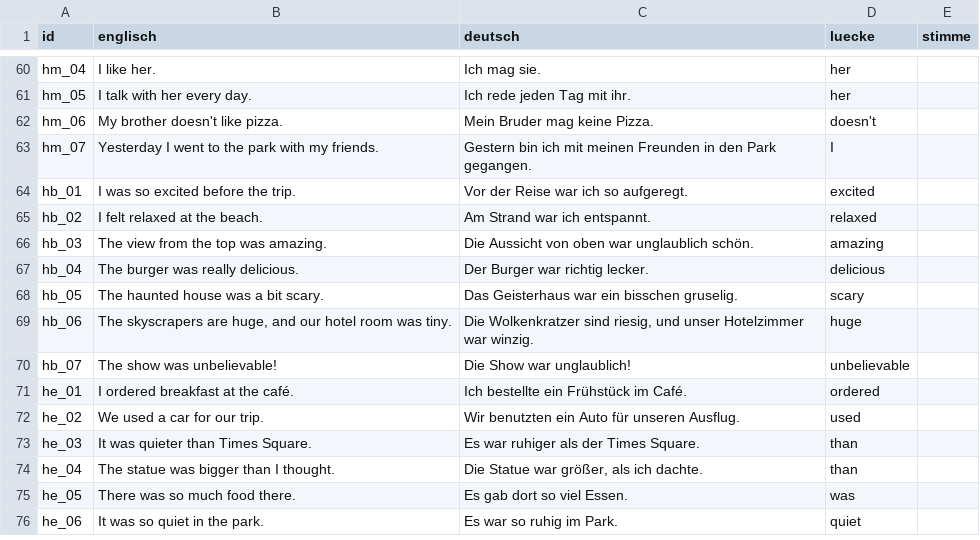
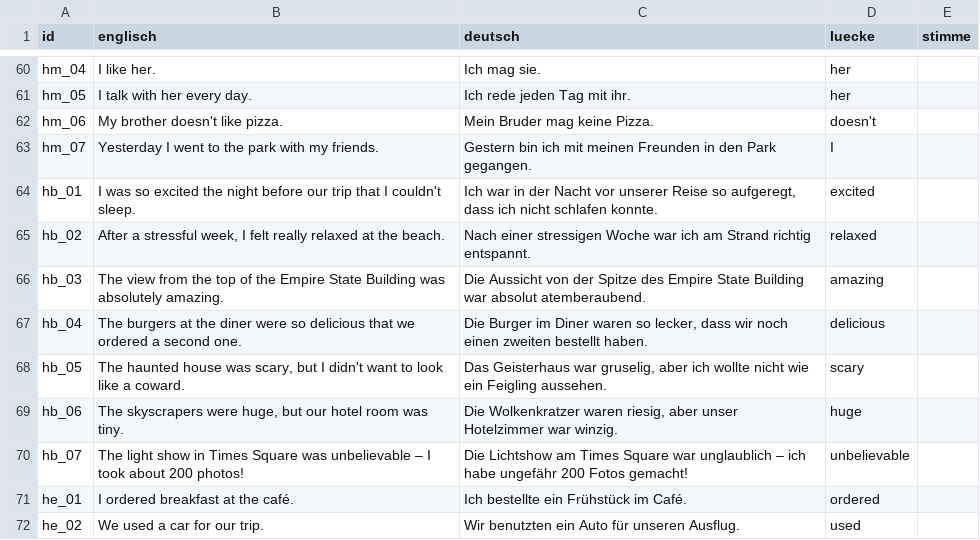
Before and after one commit to langenbachalex/School, a TSV file: inhalte/klasse9/saetze2.tsv, drawn as a sheet; only a part is shown, gaps mark what is left out; the shorter side is filled out with more unchanged rows.

```diff
--- a/inhalte/klasse9/saetze2.tsv
+++ b/inhalte/klasse9/saetze2.tsv
@@ -63,9 +63,9 @@ hm_06	My brother doesn't like pizza.	Mein Bruder mag keine Pizza.	doesn't
 hm_07	Yesterday I went to the park with my friends.	Gestern bin ich mit meinen Freunden in den Park gegangen.	I	
-hb_01	I was so excited before the trip.	Vor der Reise war ich so aufgeregt.	excited	
-hb_02	I felt relaxed at the beach.	Am Strand war ich entspannt.	relaxed	
-hb_03	The view from the top was amazing.	Die Aussicht von oben war unglaublich schön.	amazing	
-hb_04	The burger was really delicious.	Der Burger war richtig lecker.	delicious	
-hb_05	The haunted house was a bit scary.	Das Geisterhaus war ein bisschen gruselig.	scary	
-hb_06	The skyscrapers are huge, and our hotel room was tiny.	Die Wolkenkratzer sind riesig, und unser Hotelzimmer war winzig.	huge	
-hb_07	The show was unbelievable!	Die Show war unglaublich!	unbelievable	
+hb_01	I was so excited the night before our trip that I couldn't sleep.	Ich war in der Nacht vor unserer Reise so aufgeregt, dass ich nicht schlafen konnte.	excited	
+hb_02	After a stressful week, I felt really relaxed at the beach.	Nach einer stressigen Woche war ich am Strand richtig entspannt.	relaxed	
+hb_03	The view from the top of the Empire State Building was absolutely amazing.	Die Aussicht von der Spitze des Empire State Building war absolut atemberaubend.	amazing	
+hb_04	The burgers at the diner were so delicious that we ordered a second one.	Die Burger im Diner waren so lecker, dass wir noch einen zweiten bestellt haben.	delicious	
+hb_05	The haunted house was scary, but I didn't want to look like a coward.	Das Geisterhaus war gruselig, aber ich wollte nicht wie ein Feigling aussehen.	scary	
+hb_06	The skyscrapers were huge, but our hotel room was tiny.	Die Wolkenkratzer waren riesig, aber unser Hotelzimmer war winzig.	huge	
+hb_07	The light show in Times Square was unbelievable – I took about 200 photos!	Die Lichtshow am Times Square war unglaublich – ich habe ungefähr 200 Fotos gemacht!	unbelievable	
 he_01	I ordered breakfast at the café.	Ich bestellte ein Frühstück im Café.	ordered	
```
Also changed, not shown: inhalte/klasse9/saetze.tsv, 18 other files.
